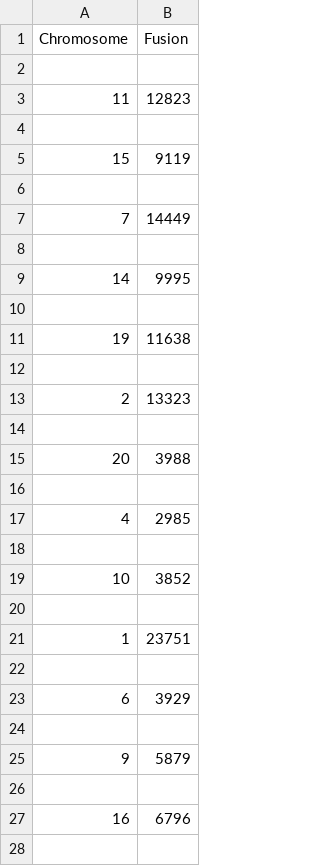
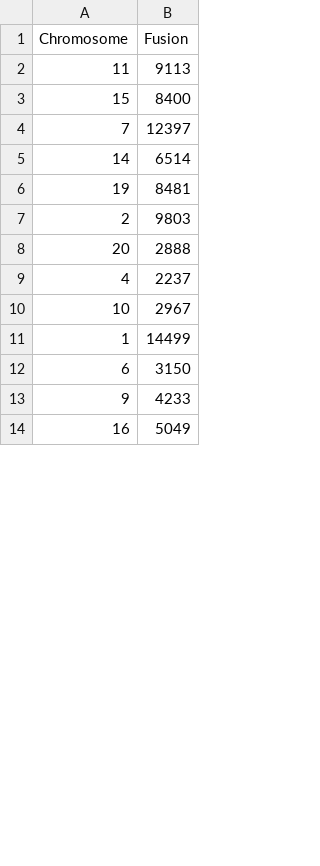
Before and after one commit to andream91/xxxFusionCatcher, a CSV file: chromosome_fusion.csv, drawn as a sheet; only a part is shown; the diff covers the shown part only.

```diff
--- a/chromosome_fusion.csv
+++ b/chromosome_fusion.csv
@@ -1,28 +1,14 @@
 Chromosome,Fusion
-
-11,12823
-
-15,9119
-
-7,14449
-
-14,9995
-
-19,11638
-
-2,13323
-
-20,3988
-
-4,2985
-
-10,3852
-
-1,23751
-
-6,3929
-
-9,5879
-
-16,6796
-
+11,9113
+15,8400
+7,12397
+14,6514
+19,8481
+2,9803
+20,2888
+4,2237
+10,2967
+1,14499
+6,3150
+9,4233
+16,5049
```
Also changed, not shown: 10 removed rows and 11 edited cells elsewhere in this file, 11 other files.
